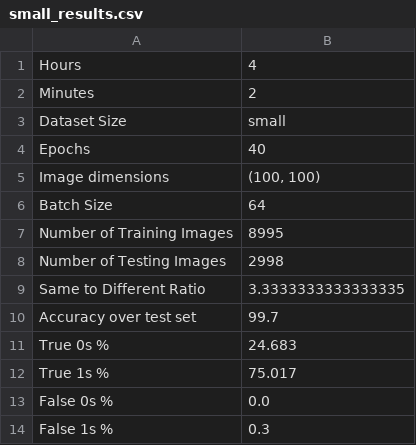
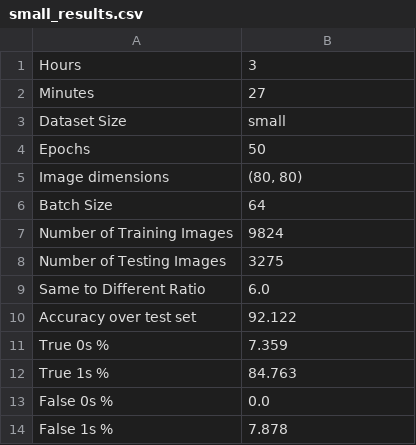
Before and after one commit to SeniorDesignF20/AmazonUnderstandingProductImages, a CSV file: model/small/small_results.csv, drawn as a sheet.

```diff
--- a/model/small/small_results.csv
+++ b/model/small/small_results.csv
@@ -1,14 +1,14 @@
-Hours,4
-Minutes,2
+Hours,3
+Minutes,27
 Dataset Size,small
-Epochs,40
-Image dimensions,"(100, 100)"
+Epochs,50
+Image dimensions,"(80, 80)"
 Batch Size,64
-Number of Training Images,8995
-Number of Testing Images,2998
-Same to Different Ratio,3.3333333333333335
-Accuracy over test set,99.7
-True 0s %,24.683
-True 1s %,75.017
+Number of Training Images,9824
+Number of Testing Images,3275
+Same to Different Ratio,6.0
+Accuracy over test set,92.122
+True 0s %,7.359
+True 1s %,84.763
 False 0s %,0.0
-False 1s %,0.3
+False 1s %,7.878
```
Also changed, not shown: model/small/cm_labels.csv, 4 other files.
